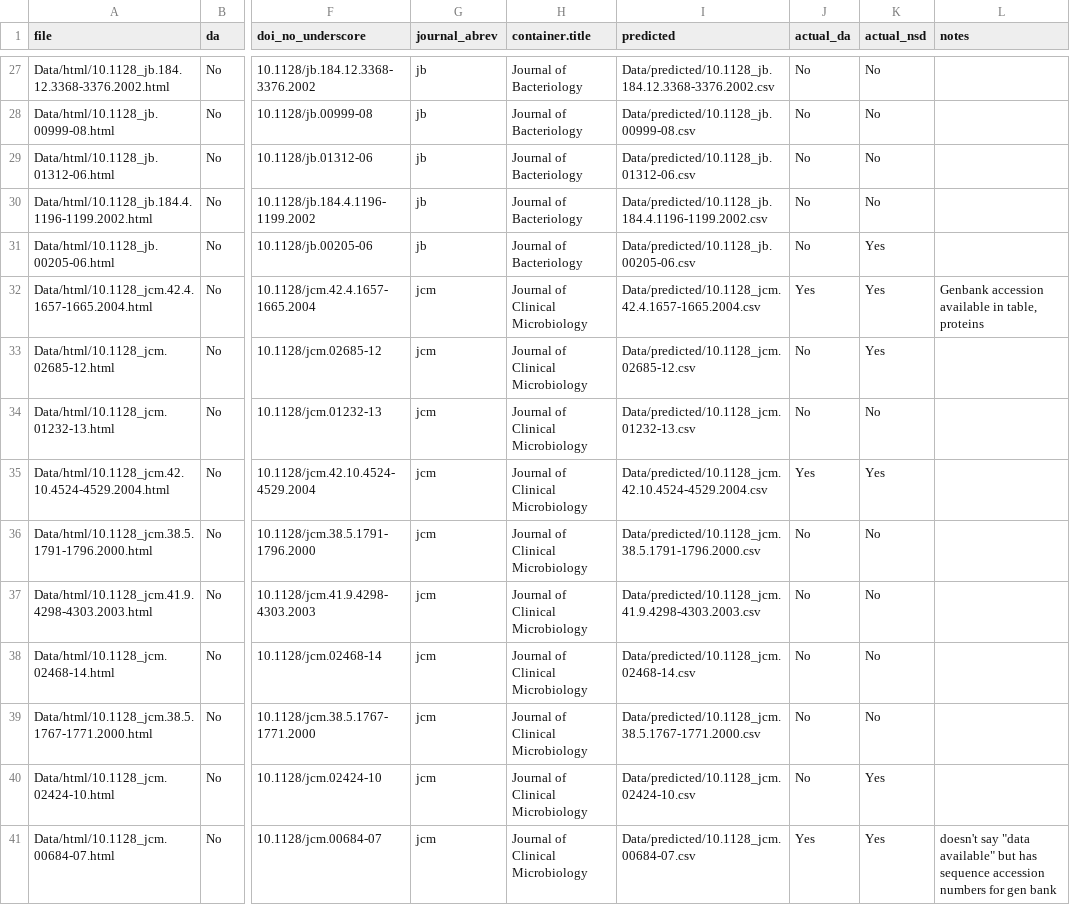
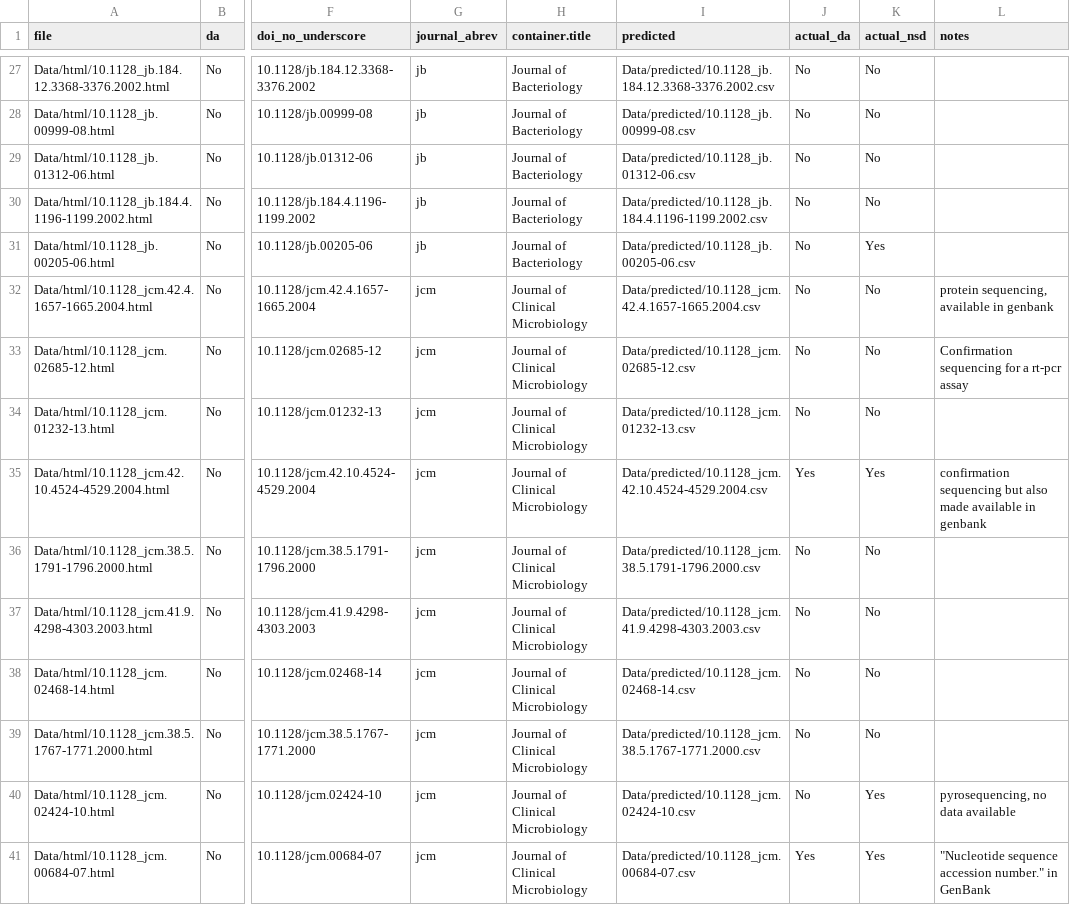
Before and after one commit to SchlossLab/Colovas_Data_Accessibility, a CSV file: Data/spot_check/20250424_spot_check.csv, drawn as a sheet; only a part is shown, gaps mark what is left out; the diff covers the shown part only; the diff names each change by its address in the sheet, - before the commit and + after, or states it on an @@ line.

Commit message:
add notes about why model was wrong

```diff
--- a/Data/spot_check/20250424_spot_check.csv
+++ b/Data/spot_check/20250424_spot_check.csv
-J32 (actual_da): Yes
+J32 (actual_da): No
-K32:K33 (actual_nsd): Yes
+K32:K33 (actual_nsd): No
-L32 (notes): Genbank accession available in table, proteins
+L32 (notes): protein sequencing, available in genbank
-L33 (notes): (empty)
+L33 (notes): Confirmation sequencing for a rt-pcr assay
-L35 (notes): (empty)
+L35 (notes): confirmation sequencing but also made available in genbank
-L40 (notes): (empty)
+L40 (notes): pyrosequencing, no data available
-L41 (notes): doesn't say "data available" but has sequence accession numbers for gen bank
+L41 (notes): "Nucleotide sequence accession number." in GenBank
```
Also changed, not shown: 17 edited cells elsewhere in this file.
